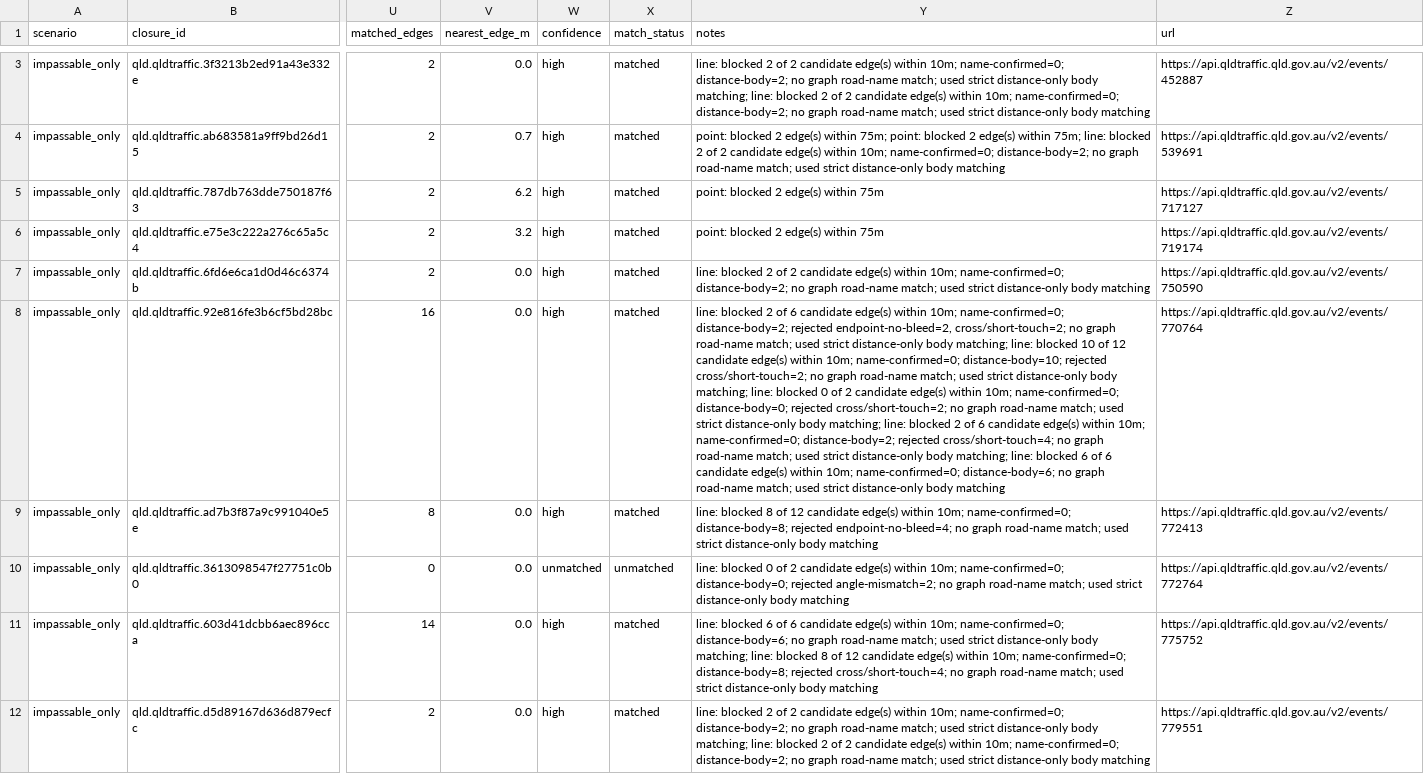
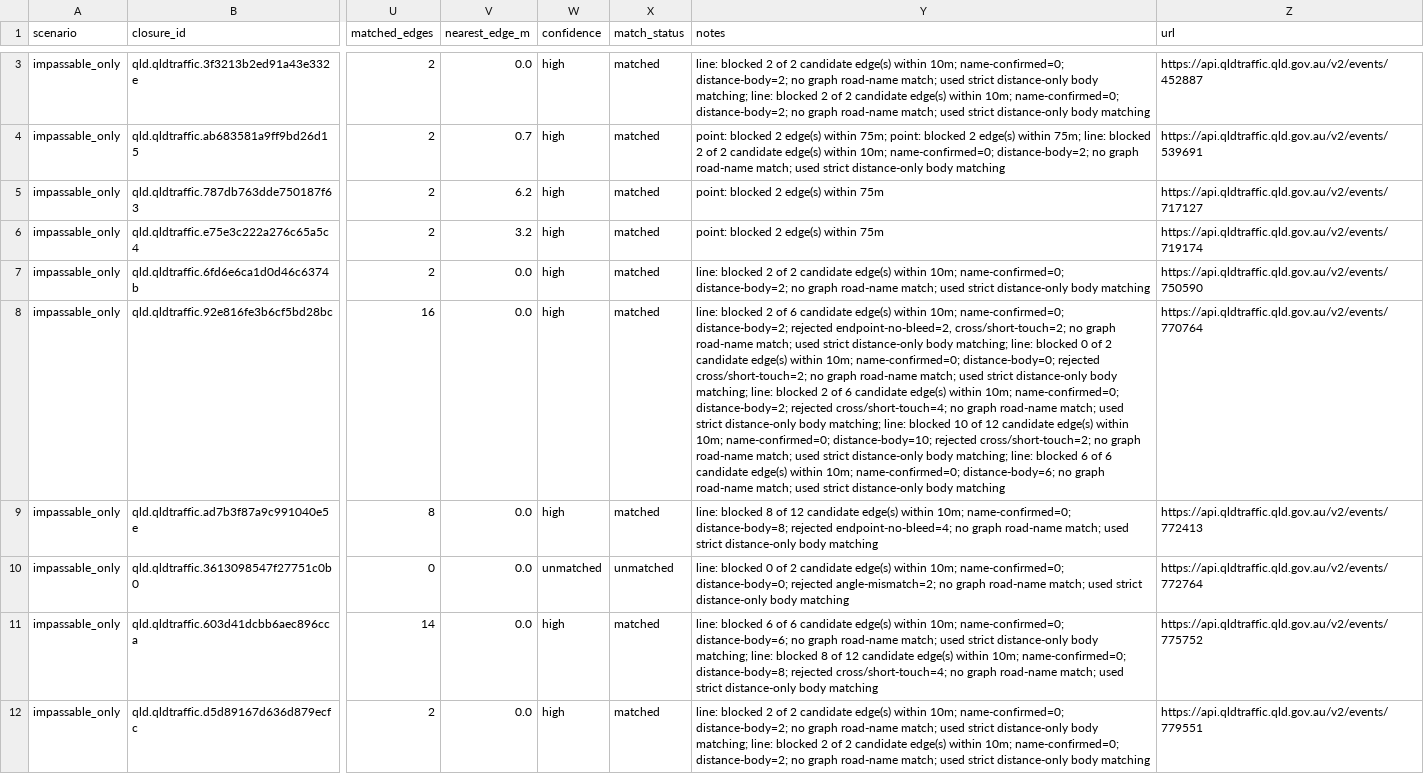
Before and after one commit to gowlettluke/qld_only_isolation, a CSV file: out_isolation_current/closure_match_report_qld.csv, drawn as a sheet; only a part is shown, gaps mark what is left out; the diff covers the shown part only; the diff names each change by its address in the sheet, - before the commit and + after, or states it on an @@ line.

```diff
--- a/out_isolation_current/closure_match_report_qld.csv
+++ b/out_isolation_current/closure_match_report_qld.csv
-Y8 (notes): …line: blocked 10 of 12 candidate edge(s) within 10m; name-confirmed=0; distance-body=10; rejected cross/short-touch=2; no graph road-name match; used strict distance-only body matching; line: blocked 0 of 2 candidate edge(s) within 10m; name-confirmed=0; distance-body=0; rejected cross/short-touch=2; no graph road-name match; used strict distance-only body matching; line: blocked 2 of 6 candidate edge(s) within 10m; name-confirmed=0; distance-body=2; rejected cross/short-touch=4; no graph…
+Y8 (notes): …line: blocked 0 of 2 candidate edge(s) within 10m; name-confirmed=0; distance-body=0; rejected cross/short-touch=2; no graph road-name match; used strict distance-only body matching; line: blocked 2 of 6 candidate edge(s) within 10m; name-confirmed=0; distance-body=2; rejected cross/short-touch=4; no graph road-name match; used strict distance-only body matching; line: blocked 10 of 12 candidate edge(s) within 10m; name-confirmed=0; distance-body=10; rejected cross/short-touch=2; no graph…
```
Also changed, not shown: 14 edited cells elsewhere in this file, out_isolation_current/unmatched_closures_qld.csv, 4 other files.
